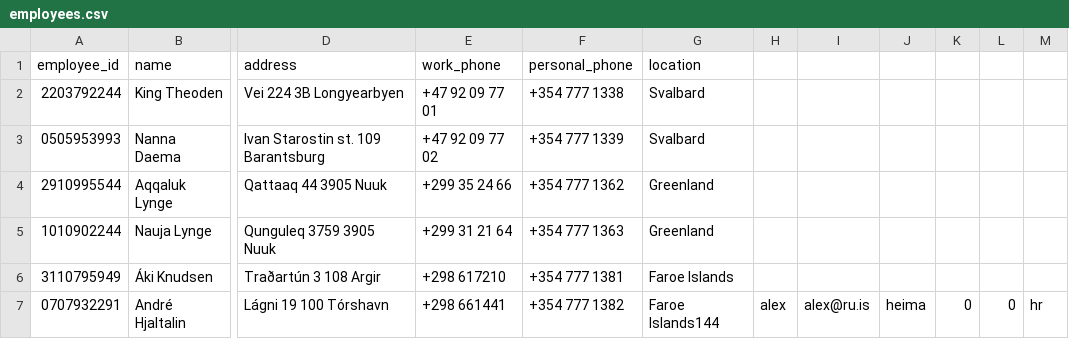
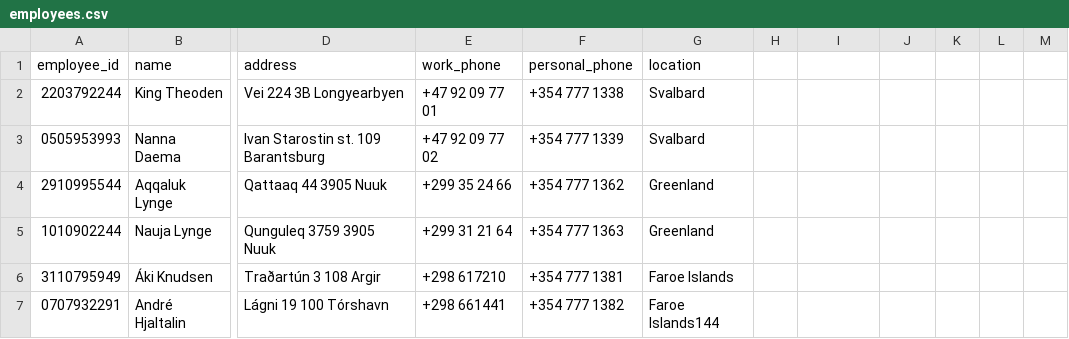
Before and after one commit to kommi23/Verklegt-namskeid1-T-113-VLN1---Hopur-37, a CSV file: Project/data/csv_files/employees.csv, drawn as a sheet; only a part is shown, gaps mark what is left out; the diff names each change by its address in the sheet, - before the commit and + after, or states it on an @@ line.

Commit message:
now add employee and add property works from the ui layer

```diff
--- a/Project/data/csv_files/employees.csv
+++ b/Project/data/csv_files/employees.csv
-H7: alex
+H7: (empty)
-I7: alex@ru.is
+I7: (empty)
-J7: heima
+J7: (empty)
-K7: 0
+K7: (empty)
-L7: 0
+L7: (empty)
-M7: hr
+M7: (empty)
```
Also changed, not shown: 13 other files.
